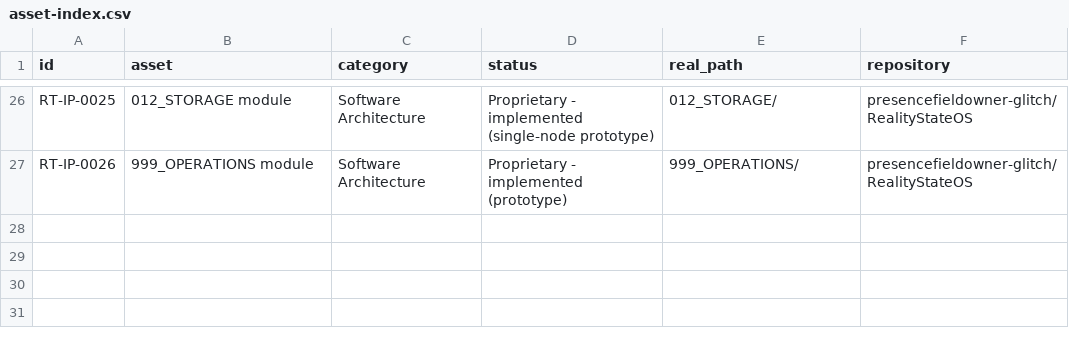
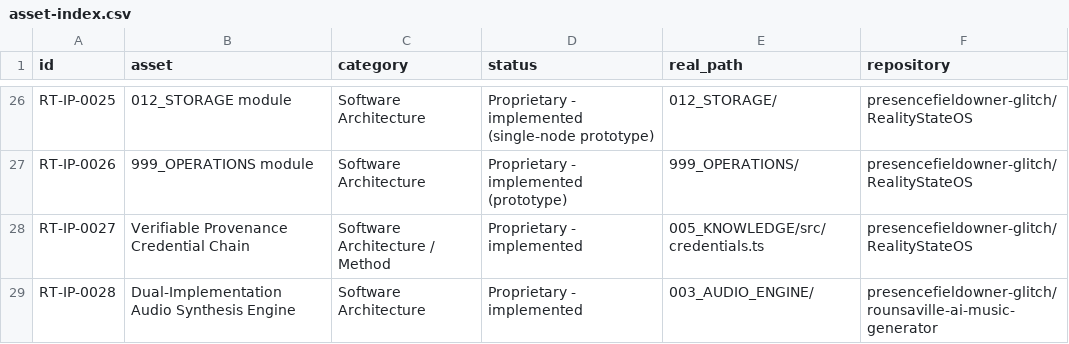
Before and after one commit to presencefieldowner-glitch/rousaville-ip-protection, a CSV file: 00-IP-REGISTRY/asset-index.csv, drawn as a sheet; only a part is shown, gaps mark what is left out.

```diff
--- a/00-IP-REGISTRY/asset-index.csv
+++ b/00-IP-REGISTRY/asset-index.csv
@@ -27 +27,3 @@ RT-IP-0025,012_STORAGE module,Software Architecture,Proprietary - implemented (s
 RT-IP-0026,999_OPERATIONS module,Software Architecture,Proprietary - implemented (prototype),999_OPERATIONS/,presencefieldowner-glitch/RealityStateOS
+RT-IP-0027,Verifiable Provenance Credential Chain,Software Architecture / Method,Proprietary - implemented,005_KNOWLEDGE/src/credentials.ts,presencefieldowner-glitch/RealityStateOS
+RT-IP-0028,Dual-Implementation Audio Synthesis Engine,Software Architecture,Proprietary - implemented,003_AUDIO_ENGINE/,presencefieldowner-glitch/rounsaville-ai-music-generator
```
Also changed, not shown: 6 other files.
